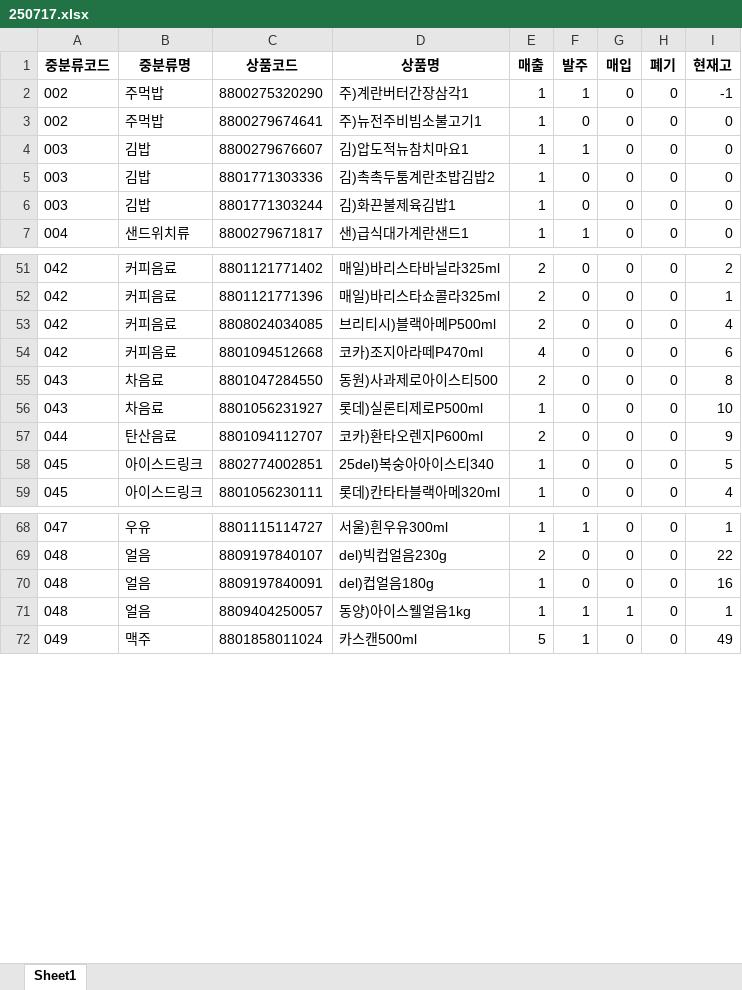
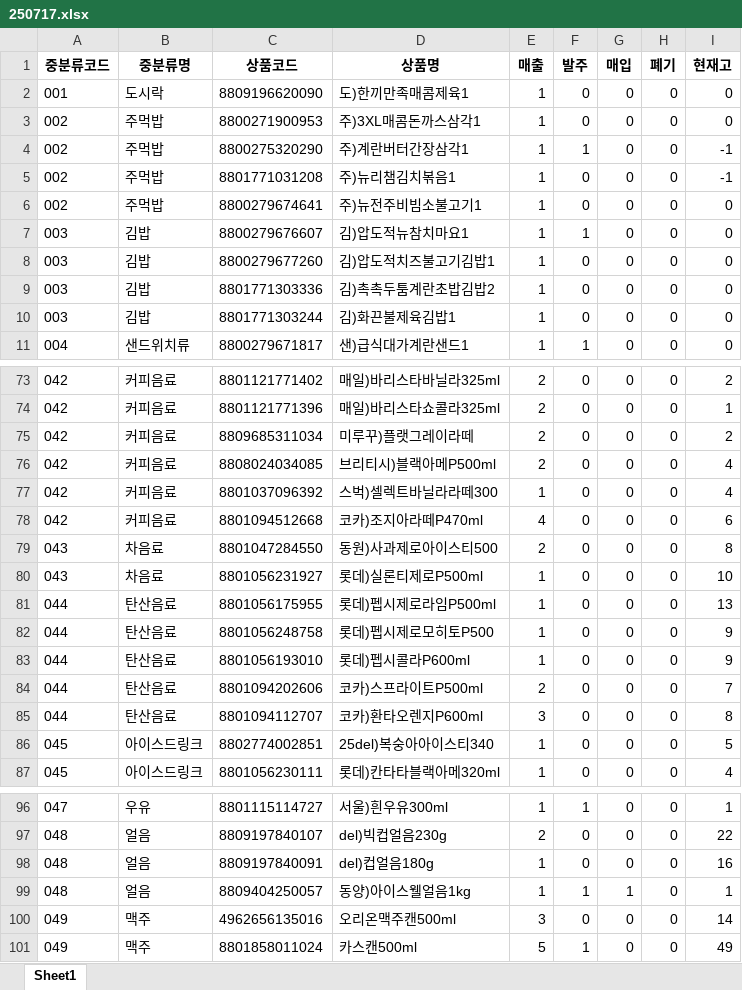
Before and after one commit to leesangmin4533/aaa, an Excel workbook: code_outputs/mid_excel/250717.xlsx, sheet Sheet1, drawn as a sheet; only a part is shown, gaps mark what is left out; values as stored, in another font and other column widths than the file's, no borders; addresses are those after the commit; the diff covers the shown part only; the diff names each change by its address in the sheet, - before the commit and + after, or states it on an @@ line.

```diff
--- a/code_outputs/mid_excel/250717.xlsx (sheet Sheet1)
+++ b/code_outputs/mid_excel/250717.xlsx (sheet Sheet1)
+row 2: 001 | 도시락 | 8809196620090 | 도)한끼만족매콤제육1 | 1 | 0 | 0 | 0 | 0
+row 3: 002 | 주먹밥 | 8800271900953 | 주)3XL매콤돈까스삼각1 | 1 | 0 | 0 | 0 | 0
+row 5: 002 | 주먹밥 | 8801771031208 | 주)뉴리챔김치볶음1 | 1 | 0 | 0 | 0 | -1
+row 8: 003 | 김밥 | 8800279677260 | 김)압도적치즈불고기김밥1 | 1 | 0 | 0 | 0 | 0
+row 75: 042 | 커피음료 | 8809685311034 | 미루꾸)플랫그레이라떼 | 2 | 0 | 0 | 0 | 2
+row 77: 042 | 커피음료 | 8801037096392 | 스벅)셀렉트바닐라라떼300 | 1 | 0 | 0 | 0 | 4
+row 81: 044 | 탄산음료 | 8801056175955 | 롯데)펩시제로라임P500ml | 1 | 0 | 0 | 0 | 13
+row 82: 044 | 탄산음료 | 8801056248758 | 롯데)펩시제로모히토P500 | 1 | 0 | 0 | 0 | 9
+row 83: 044 | 탄산음료 | 8801056193010 | 롯데)펩시콜라P600ml | 1 | 0 | 0 | 0 | 9
+row 84: 044 | 탄산음료 | 8801094202606 | 코카)스프라이트P500ml | 2 | 0 | 0 | 0 | 7
-E85 (매출): 2
+E85 (매출): 3
-I85 (현재고): 9
+I85 (현재고): 8
+row 100: 049 | 맥주 | 4962656135016 | 오리온맥주캔500ml | 3 | 0 | 0 | 0 | 14
```
Also changed, not shown: 21 added rows and 8 edited cells elsewhere in this sheet.
